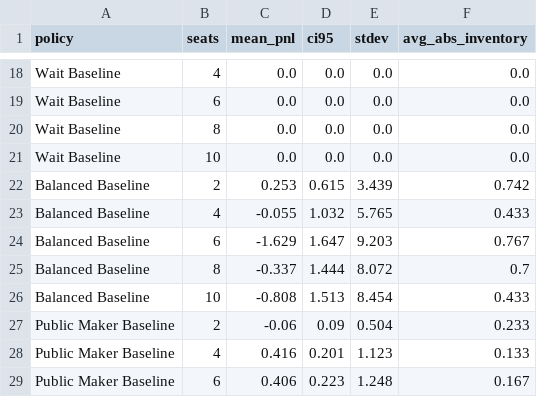
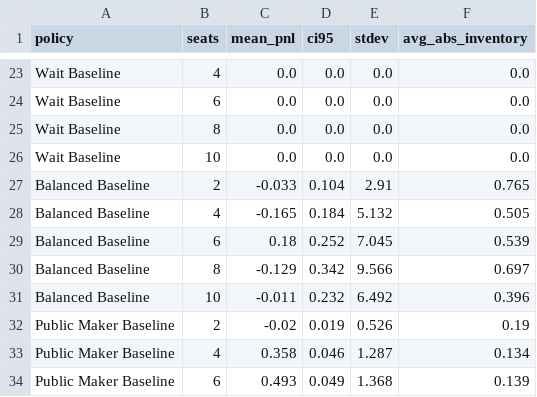
Before and after one commit to aditya1909-bit/market-making-sim, a CSV file: results/portfolio/card_rl_eval.csv, drawn as a sheet; only a part is shown, gaps mark what is left out; the diff covers the shown part only.

```diff
--- a/results/portfolio/card_rl_eval.csv
+++ b/results/portfolio/card_rl_eval.csv
@@ -21,9 +26,9 @@ Wait Baseline,8,0.0,0.0,0.0,0.0
 Wait Baseline,10,0.0,0.0,0.0,0.0
-Balanced Baseline,2,0.253,0.615,3.439,0.742
-Balanced Baseline,4,-0.055,1.032,5.765,0.433
-Balanced Baseline,6,-1.629,1.647,9.203,0.767
-Balanced Baseline,8,-0.337,1.444,8.072,0.7
-Balanced Baseline,10,-0.808,1.513,8.454,0.433
-Public Maker Baseline,2,-0.06,0.09,0.504,0.233
-Public Maker Baseline,4,0.416,0.201,1.123,0.133
-Public Maker Baseline,6,0.406,0.223,1.248,0.167
+Balanced Baseline,2,-0.033,0.104,2.91,0.765
+Balanced Baseline,4,-0.165,0.184,5.132,0.505
+Balanced Baseline,6,0.18,0.252,7.045,0.539
+Balanced Baseline,8,-0.129,0.342,9.566,0.697
+Balanced Baseline,10,-0.011,0.232,6.492,0.396
+Public Maker Baseline,2,-0.02,0.019,0.526,0.19
+Public Maker Baseline,4,0.358,0.046,1.287,0.134
+Public Maker Baseline,6,0.493,0.049,1.368,0.139
```
Also changed, not shown: 5 added rows and 88 edited cells elsewhere in this file, results/portfolio/card_behavior.csv, results/portfolio/card_rl_candidates.csv, 17 other files.
